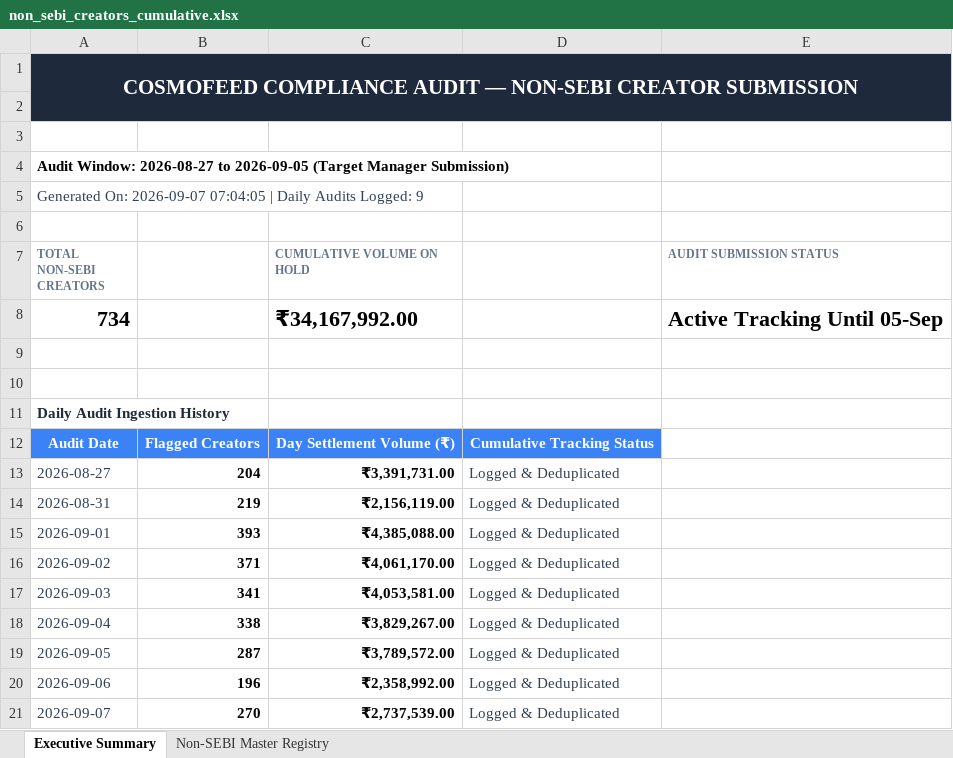
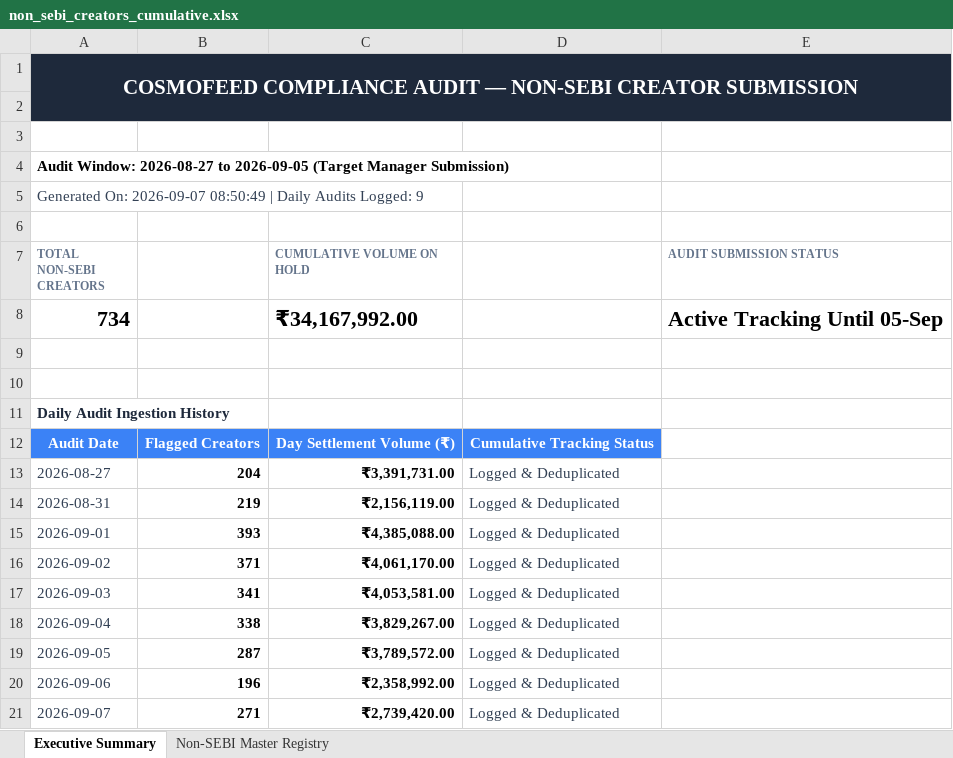
Before and after one commit to mohitkr04/cosmofeed_settlement, an Excel workbook: data/non_sebi_creators_cumulative.xlsx, sheet Executive Summary, drawn as a sheet; values as stored, in another font and other column widths than the file's, no borders; the diff names each change by its address in the sheet, - before the commit and + after, or states it on an @@ line.

```diff
--- a/data/non_sebi_creators_cumulative.xlsx (sheet Executive Summary)
+++ b/data/non_sebi_creators_cumulative.xlsx (sheet Executive Summary)
-A5 (TOTAL NON-SEBI CREATORS): …On: 2026-09-07 07:04:05 | Daily…
+A5 (TOTAL NON-SEBI CREATORS): …On: 2026-09-07 08:50:49 | Daily…
-B21: 270
+B21: 271
-C21 (CUMULATIVE VOLUME ON HOLD): ₹2,737,539.00
+C21 (CUMULATIVE VOLUME ON HOLD): ₹2,739,420.00
```
Also changed, not shown: reports/telegram_sebi_10day_report.xlsx, 14 other files.
